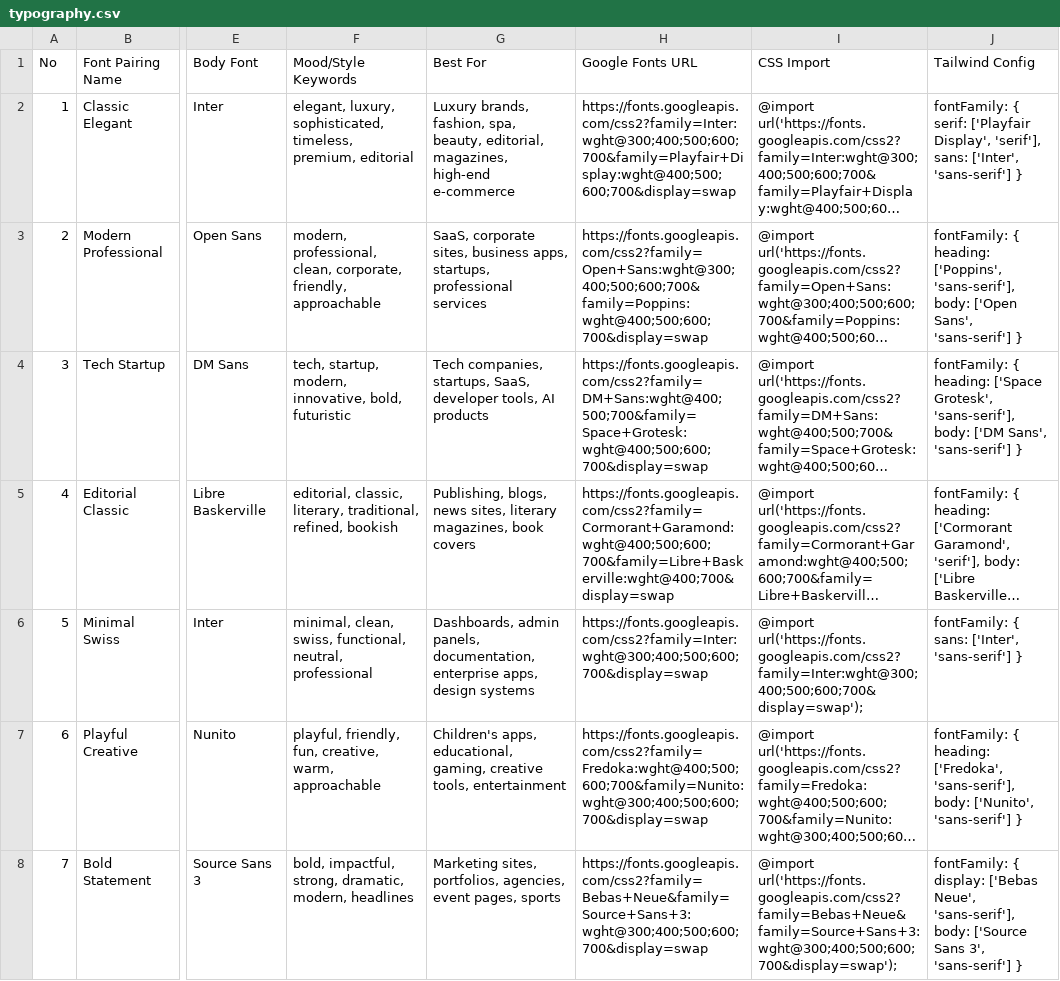
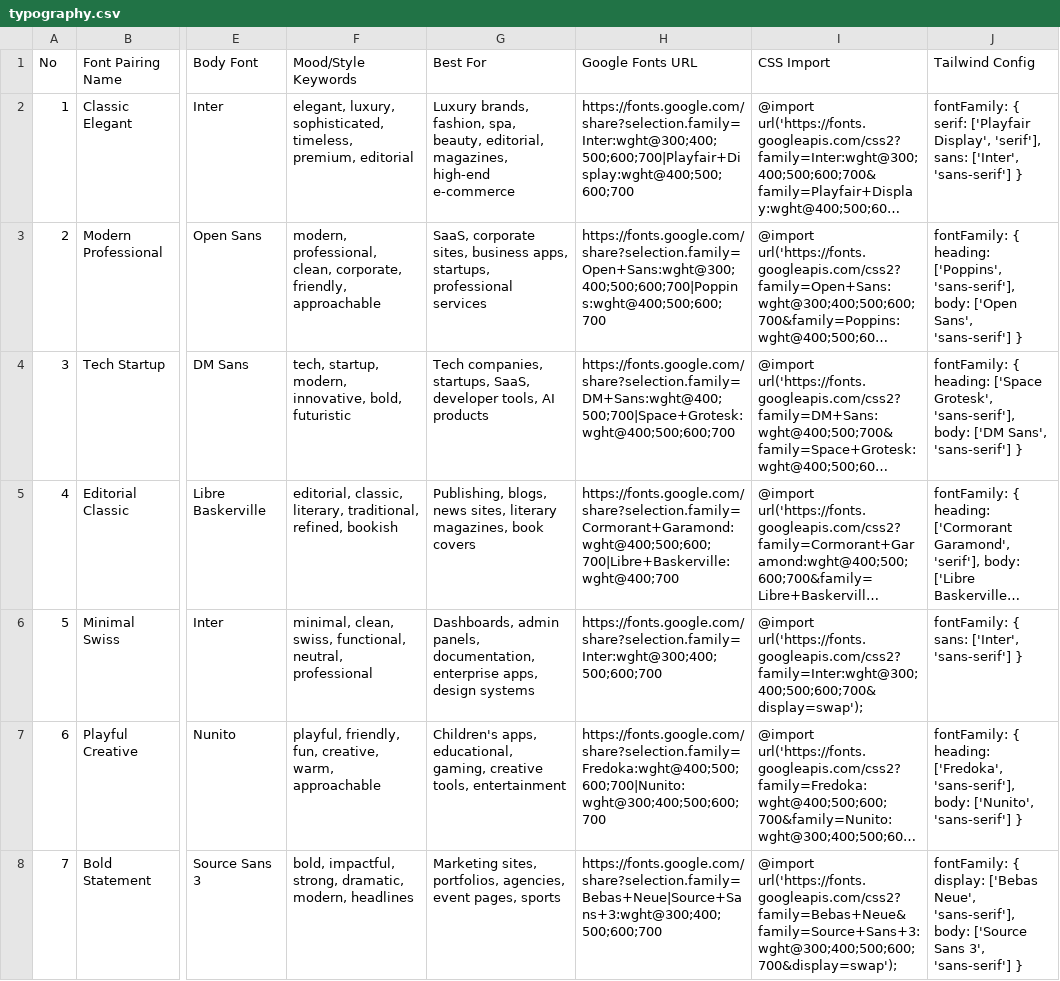
Before and after one commit to seikaikyo/dash-skills, a CSV file: external/ui-ux-pro-max/ui-ux-pro-max/data/typography.csv, drawn as a sheet; only a part is shown, gaps mark what is left out; long unchanged cells end in …; the diff covers the shown part only; the diff names each change by its address in the sheet, - before the commit and + after, or states it on an @@ line.

```diff
--- a/external/ui-ux-pro-max/ui-ux-pro-max/data/typography.csv
+++ b/external/ui-ux-pro-max/ui-ux-pro-max/data/typography.csv
-H2 (Google Fonts URL): https://fonts.googleapis.com/css2?family=Inter:wght@300;400;500;600;700&family=Playfair+Display:wght@400;500;600;700&display=swap
+H2 (Google Fonts URL): https://fonts.google.com/share?selection.family=Inter:wght@300;400;500;600;700|Playfair+Display:wght@400;500;600;700
-H3 (Google Fonts URL): https://fonts.googleapis.com/css2?family=Open+Sans:wght@300;400;500;600;700&family=Poppins:wght@400;500;600;700&display=swap
+H3 (Google Fonts URL): https://fonts.google.com/share?selection.family=Open+Sans:wght@300;400;500;600;700|Poppins:wght@400;500;600;700
-H4 (Google Fonts URL): https://fonts.googleapis.com/css2?family=DM+Sans:wght@400;500;700&family=Space+Grotesk:wght@400;500;600;700&display=swap
+H4 (Google Fonts URL): https://fonts.google.com/share?selection.family=DM+Sans:wght@400;500;700|Space+Grotesk:wght@400;500;600;700
-H5 (Google Fonts URL): https://fonts.googleapis.com/css2?family=Cormorant+Garamond:wght@400;500;600;700&family=Libre+Baskerville:wght@400;700&display=swap
+H5 (Google Fonts URL): https://fonts.google.com/share?selection.family=Cormorant+Garamond:wght@400;500;600;700|Libre+Baskerville:wght@400;700
-H6 (Google Fonts URL): https://fonts.googleapis.com/css2?family=Inter:wght@300;400;500;600;700&display=swap
+H6 (Google Fonts URL): https://fonts.google.com/share?selection.family=Inter:wght@300;400;500;600;700
-H7 (Google Fonts URL): https://fonts.googleapis.com/css2?family=Fredoka:wght@400;500;600;700&family=Nunito:wght@300;400;500;600;700&display=swap
+H7 (Google Fonts URL): https://fonts.google.com/share?selection.family=Fredoka:wght@400;500;600;700|Nunito:wght@300;400;500;600;700
-H8 (Google Fonts URL): https://fonts.googleapis.com/css2?family=Bebas+Neue&family=Source+Sans+3:wght@300;400;500;600;700&display=swap
+H8 (Google Fonts URL): https://fonts.google.com/share?selection.family=Bebas+Neue|Source+Sans+3:wght@300;400;500;600;700
```
Also changed, not shown: 67 edited cells elsewhere in this file, external/ui-ux-pro-max/ui-ux-pro-max/data/colors.csv, external/ui-ux-pro-max/ui-ux-pro-max/data/google-fonts.csv, 21 other files.
